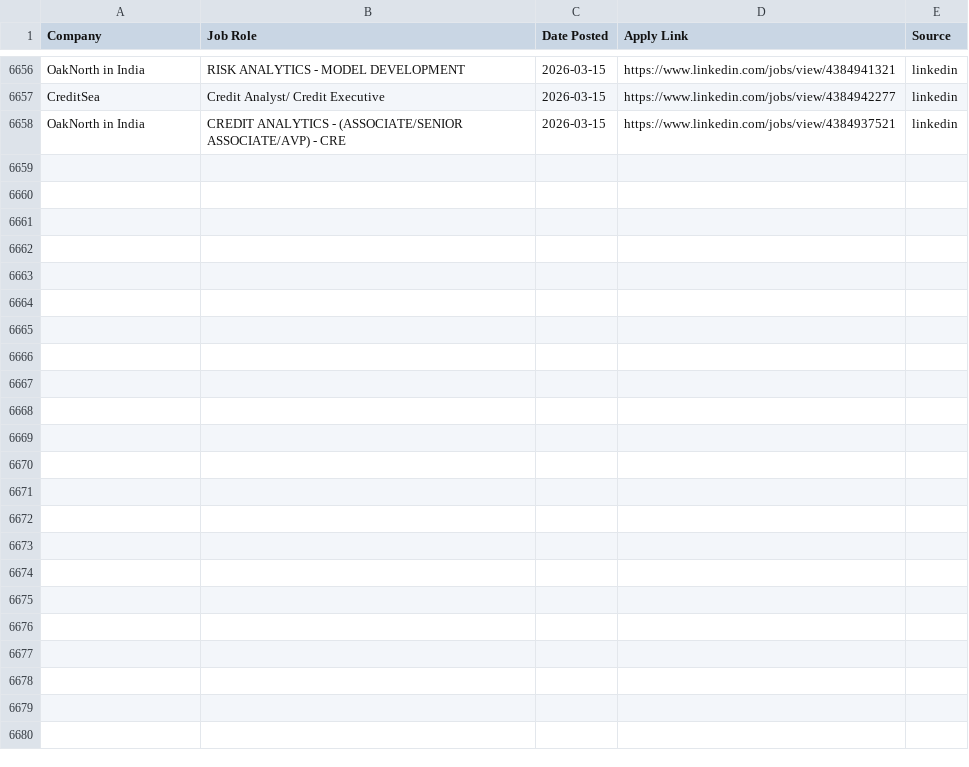
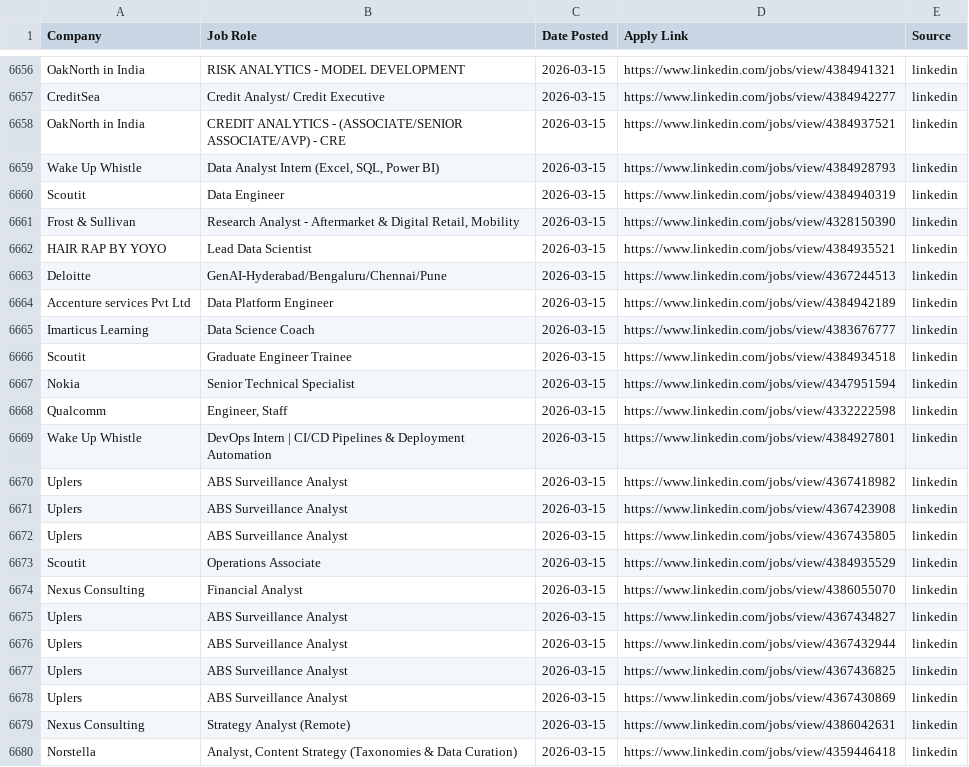
Before and after one commit to Meerghanee/ai-job-hunter, a CSV file: sent_jobs.csv, drawn as a sheet; only a part is shown, gaps mark what is left out; the diff names each change by its address in the sheet, - before the commit and + after, or states it on an @@ line.

```diff
--- a/sent_jobs.csv
+++ b/sent_jobs.csv
+row 6659: Wake Up Whistle | Data Analyst Intern (Excel, SQL, Power BI) | 2026-03-15 | https://www.linkedin.com/jobs/view/4384928793 | linkedin
+row 6660: Scoutit | Data Engineer | 2026-03-15 | https://www.linkedin.com/jobs/view/4384940319 | linkedin
+row 6661: Frost & Sullivan | Research Analyst - Aftermarket & Digital Retail, Mobility | 2026-03-15 | https://www.linkedin.com/jobs/view/4328150390 | linkedin
+row 6662: HAIR RAP BY YOYO | Lead Data Scientist | 2026-03-15 | https://www.linkedin.com/jobs/view/4384935521 | linkedin
+row 6663: Deloitte | GenAI-Hyderabad/Bengaluru/Chennai/Pune | 2026-03-15 | https://www.linkedin.com/jobs/view/4367244513 | linkedin
+row 6664: Accenture services Pvt Ltd | Data Platform Engineer | 2026-03-15 | https://www.linkedin.com/jobs/view/4384942189 | linkedin
+row 6665: Imarticus Learning | Data Science Coach | 2026-03-15 | https://www.linkedin.com/jobs/view/4383676777 | linkedin
+row 6666: Scoutit | Graduate Engineer Trainee | 2026-03-15 | https://www.linkedin.com/jobs/view/4384934518 | linkedin
+row 6667: Nokia | Senior Technical Specialist | 2026-03-15 | https://www.linkedin.com/jobs/view/4347951594 | linkedin
+row 6668: Qualcomm | Engineer, Staff | 2026-03-15 | https://www.linkedin.com/jobs/view/4332222598 | linkedin
+row 6669: Wake Up Whistle | DevOps Intern | CI/CD Pipelines & Deployment Automation | 2026-03-15 | https://www.linkedin.com/jobs/view/4384927801 | linkedin
+row 6670: Uplers | ABS Surveillance Analyst | 2026-03-15 | https://www.linkedin.com/jobs/view/4367418982 | linkedin
+row 6671: Uplers | ABS Surveillance Analyst | 2026-03-15 | https://www.linkedin.com/jobs/view/4367423908 | linkedin
+row 6672: Uplers | ABS Surveillance Analyst | 2026-03-15 | https://www.linkedin.com/jobs/view/4367435805 | linkedin
+row 6673: Scoutit | Operations Associate | 2026-03-15 | https://www.linkedin.com/jobs/view/4384935529 | linkedin
+row 6674: Nexus Consulting | Financial Analyst | 2026-03-15 | https://www.linkedin.com/jobs/view/4386055070 | linkedin
+row 6675: Uplers | ABS Surveillance Analyst | 2026-03-15 | https://www.linkedin.com/jobs/view/4367434827 | linkedin
+row 6676: Uplers | ABS Surveillance Analyst | 2026-03-15 | https://www.linkedin.com/jobs/view/4367432944 | linkedin
+row 6677: Uplers | ABS Surveillance Analyst | 2026-03-15 | https://www.linkedin.com/jobs/view/4367436825 | linkedin
+row 6678: Uplers | ABS Surveillance Analyst | 2026-03-15 | https://www.linkedin.com/jobs/view/4367430869 | linkedin
+row 6679: Nexus Consulting | Strategy Analyst (Remote) | 2026-03-15 | https://www.linkedin.com/jobs/view/4386042631 | linkedin
+row 6680: Norstella | Analyst, Content Strategy (Taxonomies & Data Curation) | 2026-03-15 | https://www.linkedin.com/jobs/view/4359446418 | linkedin
```
